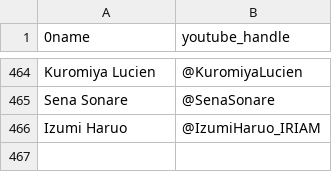
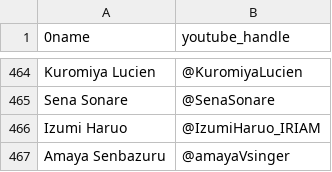
Before and after one commit to vtunefm/vtuber-charts, a CSV file: roster.csv, drawn as a sheet; only a part is shown, gaps mark what is left out.

Commit message:
Update roster.csv

```diff
--- a/roster.csv
+++ b/roster.csv
@@ -466 +466,2 @@ Sena Sonare,@SenaSonare
 Izumi Haruo,@IzumiHaruo_IRIAM
+Amaya Senbazuru,@amayaVsinger
```
